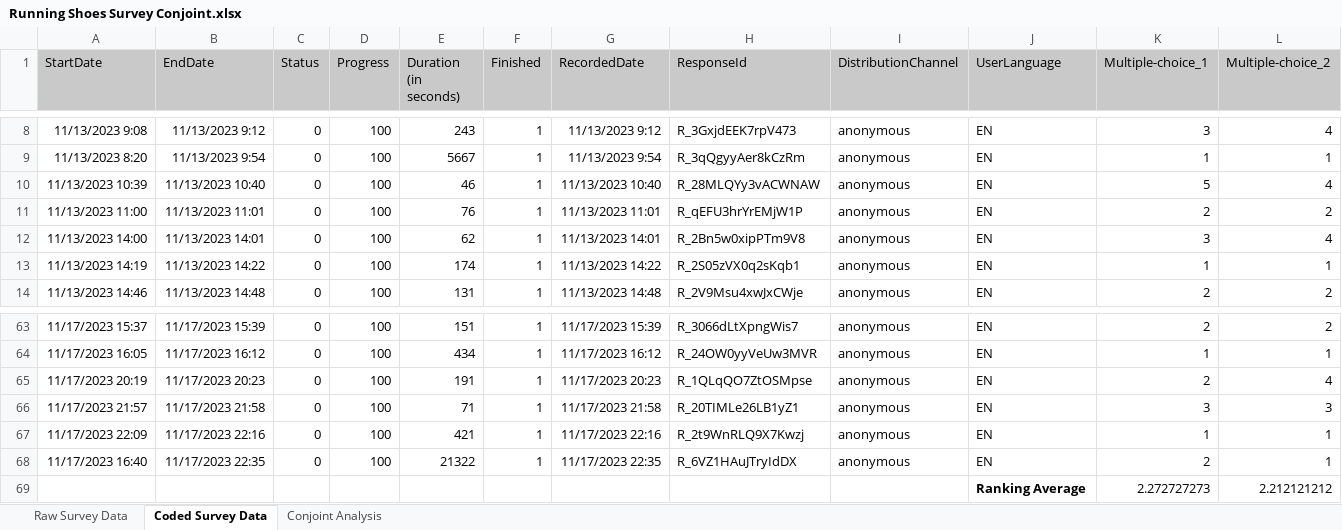
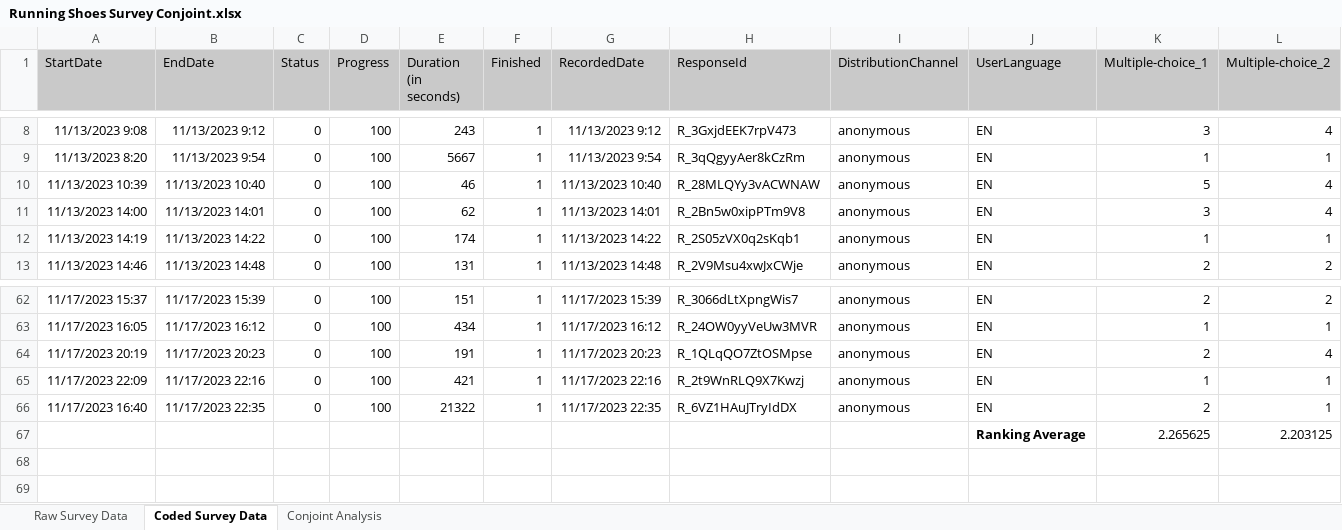
Before and after one commit to nicholaslwong/MKTG.X413.-14-Consumer-Insights-Data-Analysis-and-Interpretation, an Excel workbook: Running Shoes Survey Conjoint.xlsx, sheet Coded Survey Data, drawn as a sheet; only a part is shown, gaps mark what is left out; values as stored, in another font and other column widths than the file's, no borders; removed rows and columns are numbered as before the commit, all else as after; rows hold the shown columns only; the diff names each change by its address in the sheet, - before the commit and + after, or states it on an @@ line.

Commit message:
Updated Excel file

```diff
--- a/Running Shoes Survey Conjoint.xlsx (sheet Coded Survey Data)
+++ b/Running Shoes Survey Conjoint.xlsx (sheet Coded Survey Data)
-row 11: 11/13/2023 11:00 | 11/13/2023 11:01 | 0 | 100 | 76 | 1 | 11/13/2023 11:01 | R_qEFU3hrYrEMjW1P | anonymous | EN | 2 | 2
-row 66: 11/17/2023 21:57 | 11/17/2023 21:58 | 0 | 100 | 71 | 1 | 11/17/2023 21:58 | R_20TIMLe26LB1yZ1 | anonymous | EN | 3 | 3
-row 69:  |  |  |  |  |  |  |  |  | Ranking Average | 2.272727273 | 2.212121212
+row 67:  |  |  |  |  |  |  |  |  | Ranking Average | 2.265625 | 2.203125
```
Also changed, not shown: sheet Raw Survey Data, sheet Conjoint Analysis, 1 other file.
